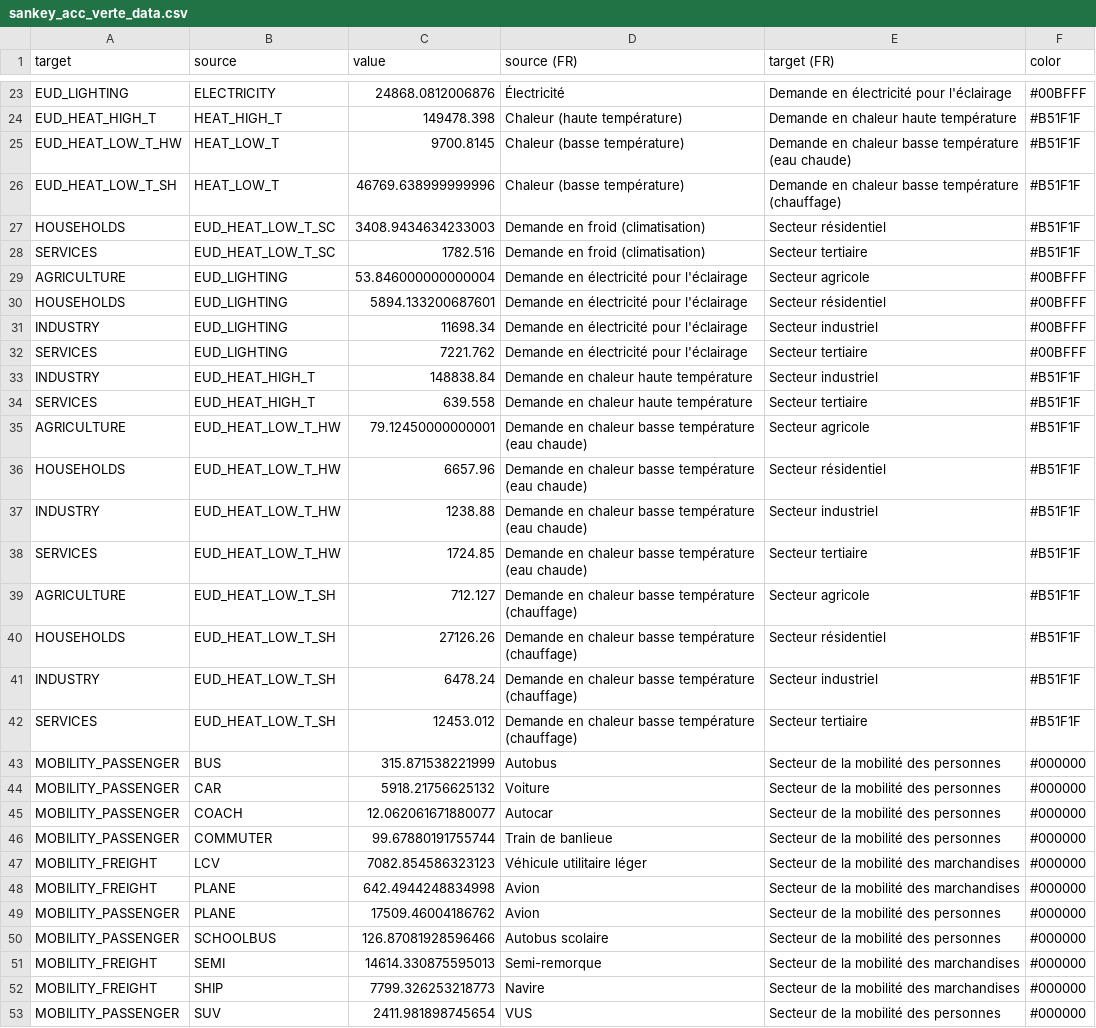
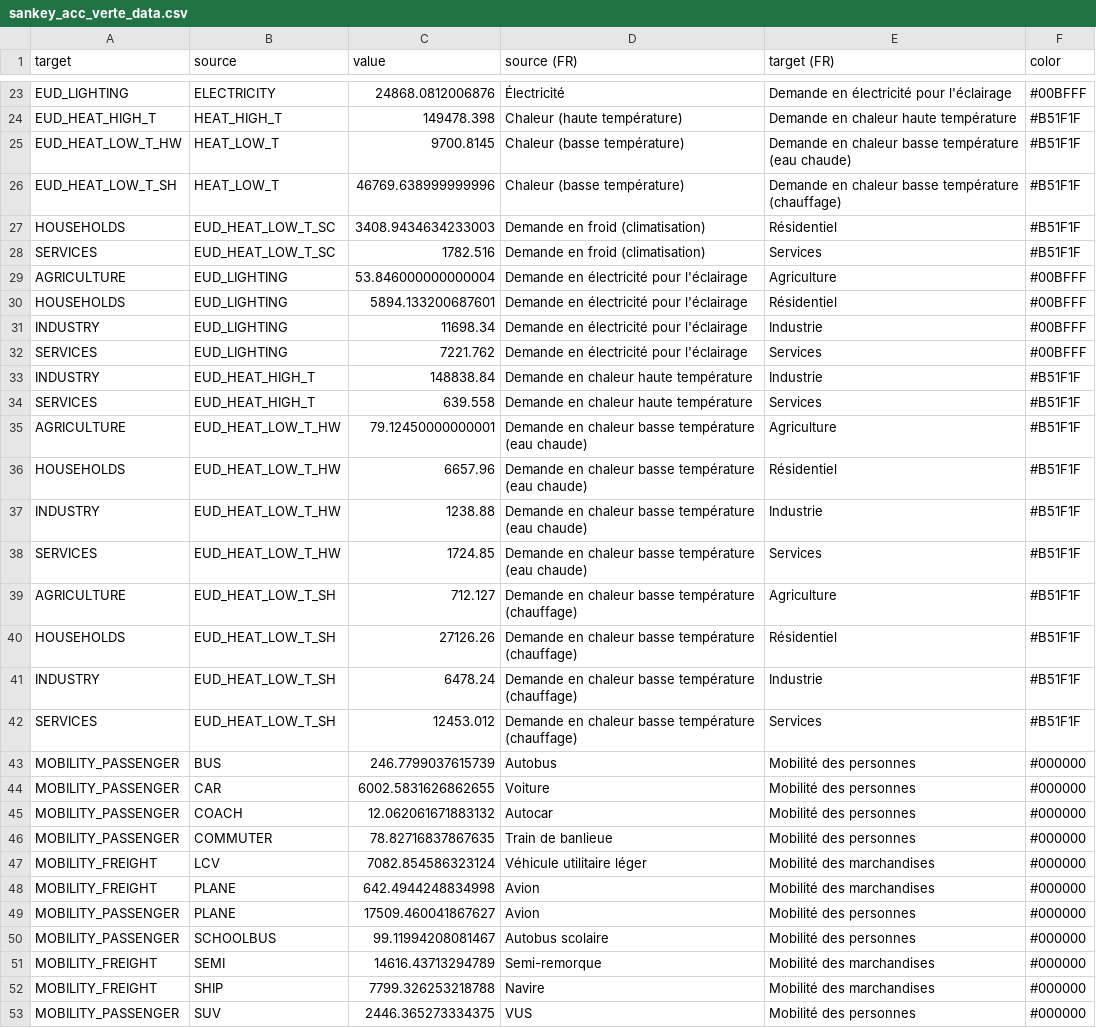
Before and after one commit to CIRAIG/scenarios-front-commun, a CSV file: Results/sankey_acc_verte_data.csv, drawn as a sheet; only a part is shown, gaps mark what is left out; the diff covers the shown part only.

```diff
--- a/Results/sankey_acc_verte_data.csv
+++ b/Results/sankey_acc_verte_data.csv
@@ -26,28 +26,28 @@ EUD_HEAT_LOW_T_HW,HEAT_LOW_T,9700.8145,Chaleur (basse température),Demande en c
 EUD_HEAT_LOW_T_SH,HEAT_LOW_T,46769.638999999996,Chaleur (basse température),Demande en chaleur basse température (chauffage),#B51F1F
-HOUSEHOLDS,EUD_HEAT_LOW_T_SC,3408.9434634233003,Demande en froid (climatisation),Secteur résidentiel,#B51F1F
-SERVICES,EUD_HEAT_LOW_T_SC,1782.516,Demande en froid (climatisation),Secteur tertiaire,#B51F1F
-AGRICULTURE,EUD_LIGHTING,53.846000000000004,Demande en électricité pour l'éclairage,Secteur agricole,#00BFFF
-HOUSEHOLDS,EUD_LIGHTING,5894.133200687601,Demande en électricité pour l'éclairage,Secteur résidentiel,#00BFFF
-INDUSTRY,EUD_LIGHTING,11698.34,Demande en électricité pour l'éclairage,Secteur industriel,#00BFFF
-SERVICES,EUD_LIGHTING,7221.762,Demande en électricité pour l'éclairage,Secteur tertiaire,#00BFFF
-INDUSTRY,EUD_HEAT_HIGH_T,148838.84,Demande en chaleur haute température,Secteur industriel,#B51F1F
-SERVICES,EUD_HEAT_HIGH_T,639.558,Demande en chaleur haute température,Secteur tertiaire,#B51F1F
-AGRICULTURE,EUD_HEAT_LOW_T_HW,79.12450000000001,Demande en chaleur basse température (eau chaude),Secteur agricole,#B51F1F
-HOUSEHOLDS,EUD_HEAT_LOW_T_HW,6657.96,Demande en chaleur basse température (eau chaude),Secteur résidentiel,#B51F1F
-INDUSTRY,EUD_HEAT_LOW_T_HW,1238.88,Demande en chaleur basse température (eau chaude),Secteur industriel,#B51F1F
-SERVICES,EUD_HEAT_LOW_T_HW,1724.85,Demande en chaleur basse température (eau chaude),Secteur tertiaire,#B51F1F
-AGRICULTURE,EUD_HEAT_LOW_T_SH,712.127,Demande en chaleur basse température (chauffage),Secteur agricole,#B51F1F
-HOUSEHOLDS,EUD_HEAT_LOW_T_SH,27126.26,Demande en chaleur basse température (chauffage),Secteur résidentiel,#B51F1F
-INDUSTRY,EUD_HEAT_LOW_T_SH,6478.24,Demande en chaleur basse température (chauffage),Secteur industriel,#B51F1F
-SERVICES,EUD_HEAT_LOW_T_SH,12453.012,Demande en chaleur basse température (chauffage),Secteur tertiaire,#B51F1F
-MOBILITY_PASSENGER,BUS,315.871538221999,Autobus,Secteur de la mobilité des personnes,#000000
-MOBILITY_PASSENGER,CAR,5918.21756625132,Voiture,Secteur de la mobilité des personnes,#000000
-MOBILITY_PASSENGER,COACH,12.062061671880077,Autocar,Secteur de la mobilité des personnes,#000000
-MOBILITY_PASSENGER,COMMUTER,99.67880191755744,Train de banlieue,Secteur de la mobilité des personnes,#000000
-MOBILITY_FREIGHT,LCV,7082.854586323123,Véhicule utilitaire léger,Secteur de la mobilité des marchandises,#000000
-MOBILITY_FREIGHT,PLANE,642.4944248834998,Avion,Secteur de la mobilité des marchandises,#000000
-MOBILITY_PASSENGER,PLANE,17509.46004186762,Avion,Secteur de la mobilité des personnes,#000000
-MOBILITY_PASSENGER,SCHOOLBUS,126.87081928596466,Autobus scolaire,Secteur de la mobilité des personnes,#000000
-MOBILITY_FREIGHT,SEMI,14614.330875595013,Semi-remorque,Secteur de la mobilité des marchandises,#000000
-MOBILITY_FREIGHT,SHIP,7799.326253218773,Navire,Secteur de la mobilité des marchandises,#000000
-MOBILITY_PASSENGER,SUV,2411.981898745654,VUS,Secteur de la mobilité des personnes,#000000
+HOUSEHOLDS,EUD_HEAT_LOW_T_SC,3408.9434634233003,Demande en froid (climatisation),Résidentiel,#B51F1F
+SERVICES,EUD_HEAT_LOW_T_SC,1782.516,Demande en froid (climatisation),Services,#B51F1F
+AGRICULTURE,EUD_LIGHTING,53.846000000000004,Demande en électricité pour l'éclairage,Agriculture,#00BFFF
+HOUSEHOLDS,EUD_LIGHTING,5894.133200687601,Demande en électricité pour l'éclairage,Résidentiel,#00BFFF
+INDUSTRY,EUD_LIGHTING,11698.34,Demande en électricité pour l'éclairage,Industrie,#00BFFF
+SERVICES,EUD_LIGHTING,7221.762,Demande en électricité pour l'éclairage,Services,#00BFFF
+INDUSTRY,EUD_HEAT_HIGH_T,148838.84,Demande en chaleur haute température,Industrie,#B51F1F
+SERVICES,EUD_HEAT_HIGH_T,639.558,Demande en chaleur haute température,Services,#B51F1F
+AGRICULTURE,EUD_HEAT_LOW_T_HW,79.12450000000001,Demande en chaleur basse température (eau chaude),Agriculture,#B51F1F
+HOUSEHOLDS,EUD_HEAT_LOW_T_HW,6657.96,Demande en chaleur basse température (eau chaude),Résidentiel,#B51F1F
+INDUSTRY,EUD_HEAT_LOW_T_HW,1238.88,Demande en chaleur basse température (eau chaude),Industrie,#B51F1F
+SERVICES,EUD_HEAT_LOW_T_HW,1724.85,Demande en chaleur basse température (eau chaude),Services,#B51F1F
+AGRICULTURE,EUD_HEAT_LOW_T_SH,712.127,Demande en chaleur basse température (chauffage),Agriculture,#B51F1F
+HOUSEHOLDS,EUD_HEAT_LOW_T_SH,27126.26,Demande en chaleur basse température (chauffage),Résidentiel,#B51F1F
+INDUSTRY,EUD_HEAT_LOW_T_SH,6478.24,Demande en chaleur basse température (chauffage),Industrie,#B51F1F
+SERVICES,EUD_HEAT_LOW_T_SH,12453.012,Demande en chaleur basse température (chauffage),Services,#B51F1F
+MOBILITY_PASSENGER,BUS,246.7799037615739,Autobus,Mobilité des personnes,#000000
+MOBILITY_PASSENGER,CAR,6002.5831626862655,Voiture,Mobilité des personnes,#000000
+MOBILITY_PASSENGER,COACH,12.062061671883132,Autocar,Mobilité des personnes,#000000
+MOBILITY_PASSENGER,COMMUTER,78.82716837867635,Train de banlieue,Mobilité des personnes,#000000
+MOBILITY_FREIGHT,LCV,7082.854586323124,Véhicule utilitaire léger,Mobilité des marchandises,#000000
+MOBILITY_FREIGHT,PLANE,642.4944248834998,Avion,Mobilité des marchandises,#000000
+MOBILITY_PASSENGER,PLANE,17509.460041867627,Avion,Mobilité des personnes,#000000
+MOBILITY_PASSENGER,SCHOOLBUS,99.11994208081467,Autobus scolaire,Mobilité des personnes,#000000
+MOBILITY_FREIGHT,SEMI,14616.43713294789,Semi-remorque,Mobilité des marchandises,#000000
+MOBILITY_FREIGHT,SHIP,7799.326253218788,Navire,Mobilité des marchandises,#000000
+MOBILITY_PASSENGER,SUV,2446.365273334375,VUS,Mobilité des personnes,#000000
```
Also changed, not shown: 46 edited cells elsewhere in this file, Results/sankey_actuel_data.csv, Results/sankey_brut_data.csv, 43 other files.
